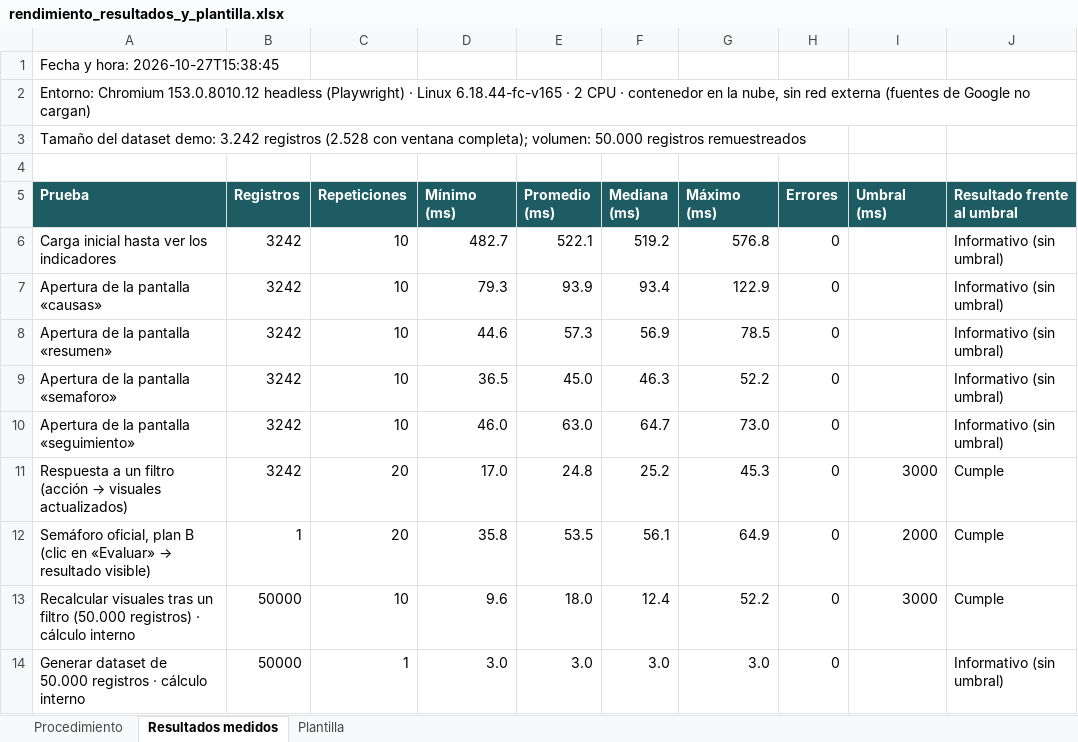
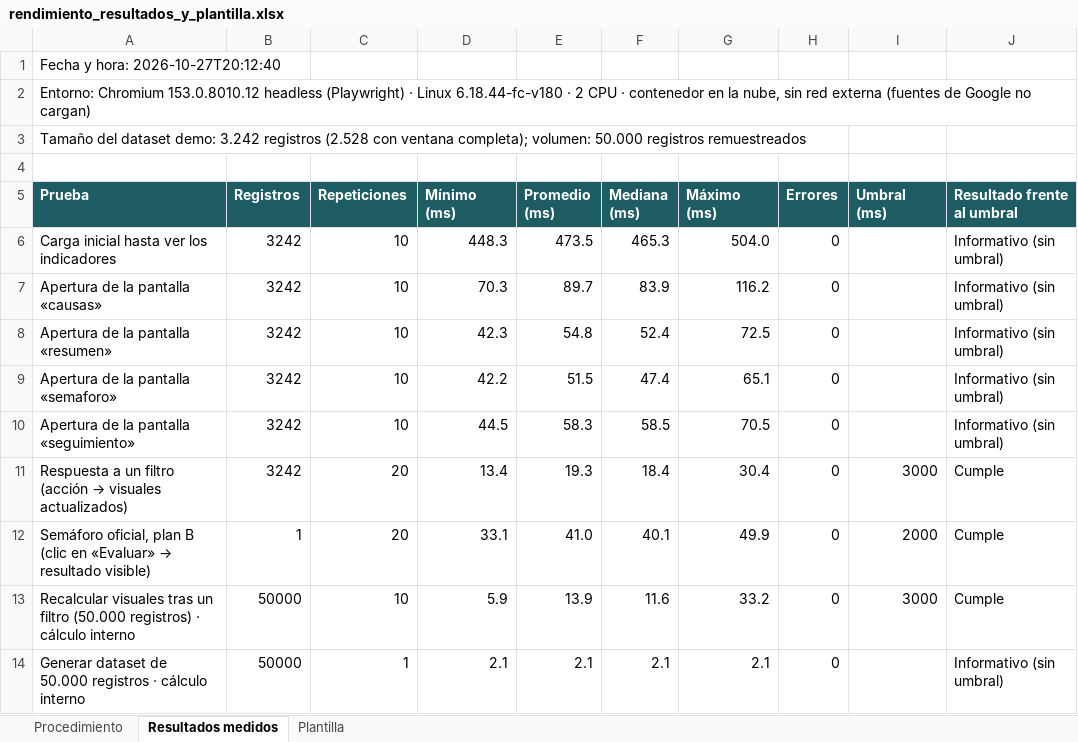
Before and after one commit to maferozo/radar-de-permanencia, an Excel workbook: metricas/rendimiento/rendimiento_resultados_y_plantilla.xlsx, sheet Resultados medidos, drawn as a sheet; only a part is shown; values as stored, in another font and other column widths than the file's, no borders; the diff names each change by its address in the sheet, - before the commit and + after, or states it on an @@ line.

```diff
--- a/metricas/rendimiento/rendimiento_resultados_y_plantilla.xlsx (sheet Resultados medidos)
+++ b/metricas/rendimiento/rendimiento_resultados_y_plantilla.xlsx (sheet Resultados medidos)
-A1 (Prueba): Fecha y hora: 2026-10-27T15:38:45
+A1 (Prueba): Fecha y hora: 2026-10-27T20:12:40
-A2 (Prueba): …· Linux 6.18.44-fc-v165 · 2…
+A2 (Prueba): …· Linux 6.18.44-fc-v180 · 2…
-D6 (Mínimo (ms)): 482.7
+D6 (Mínimo (ms)): 448.3
-E6 (Promedio (ms)): 522.1
+E6 (Promedio (ms)): 473.5
-F6 (Mediana (ms)): 519.2
+F6 (Mediana (ms)): 465.3
-G6 (Máximo (ms)): 576.8
+G6 (Máximo (ms)): 504.0
-D7 (Mínimo (ms)): 79.3
+D7 (Mínimo (ms)): 70.3
-E7 (Promedio (ms)): 93.9
+E7 (Promedio (ms)): 89.7
-F7 (Mediana (ms)): 93.4
+F7 (Mediana (ms)): 83.9
-G7 (Máximo (ms)): 122.9
+G7 (Máximo (ms)): 116.2
-D8 (Mínimo (ms)): 44.6
+D8 (Mínimo (ms)): 42.3
-E8 (Promedio (ms)): 57.3
+E8 (Promedio (ms)): 54.8
-F8 (Mediana (ms)): 56.9
+F8 (Mediana (ms)): 52.4
-G8 (Máximo (ms)): 78.5
+G8 (Máximo (ms)): 72.5
-D9 (Mínimo (ms)): 36.5
+D9 (Mínimo (ms)): 42.2
-E9 (Promedio (ms)): 45.0
+E9 (Promedio (ms)): 51.5
-F9 (Mediana (ms)): 46.3
+F9 (Mediana (ms)): 47.4
-G9 (Máximo (ms)): 52.2
+G9 (Máximo (ms)): 65.1
-D10 (Mínimo (ms)): 46.0
+D10 (Mínimo (ms)): 44.5
-E10 (Promedio (ms)): 63.0
+E10 (Promedio (ms)): 58.3
-F10 (Mediana (ms)): 64.7
+F10 (Mediana (ms)): 58.5
-G10 (Máximo (ms)): 73.0
+G10 (Máximo (ms)): 70.5
-D11 (Mínimo (ms)): 17.0
+D11 (Mínimo (ms)): 13.4
-E11 (Promedio (ms)): 24.8
+E11 (Promedio (ms)): 19.3
-F11 (Mediana (ms)): 25.2
+F11 (Mediana (ms)): 18.4
-G11 (Máximo (ms)): 45.3
+G11 (Máximo (ms)): 30.4
-D12 (Mínimo (ms)): 35.8
+D12 (Mínimo (ms)): 33.1
-E12 (Promedio (ms)): 53.5
+E12 (Promedio (ms)): 41.0
-F12 (Mediana (ms)): 56.1
+F12 (Mediana (ms)): 40.1
-G12 (Máximo (ms)): 64.9
+G12 (Máximo (ms)): 49.9
-D13 (Mínimo (ms)): 9.6
+D13 (Mínimo (ms)): 5.9
-E13 (Promedio (ms)): 18.0
+E13 (Promedio (ms)): 13.9
-F13 (Mediana (ms)): 12.4
+F13 (Mediana (ms)): 11.6
-G13 (Máximo (ms)): 52.2
+G13 (Máximo (ms)): 33.2
-D14 (Mínimo (ms)): 3.0
+D14 (Mínimo (ms)): 2.1
-E14 (Promedio (ms)): 3.0
+E14 (Promedio (ms)): 2.1
-F14 (Mediana (ms)): 3.0
+F14 (Mediana (ms)): 2.1
-G14 (Máximo (ms)): 3.0
+G14 (Máximo (ms)): 2.1
```
Also changed, not shown: metricas/burndown/burndown_seguimiento.xlsx, metricas/dora/dora_registro_y_resultados.xlsx, 38 other files.
